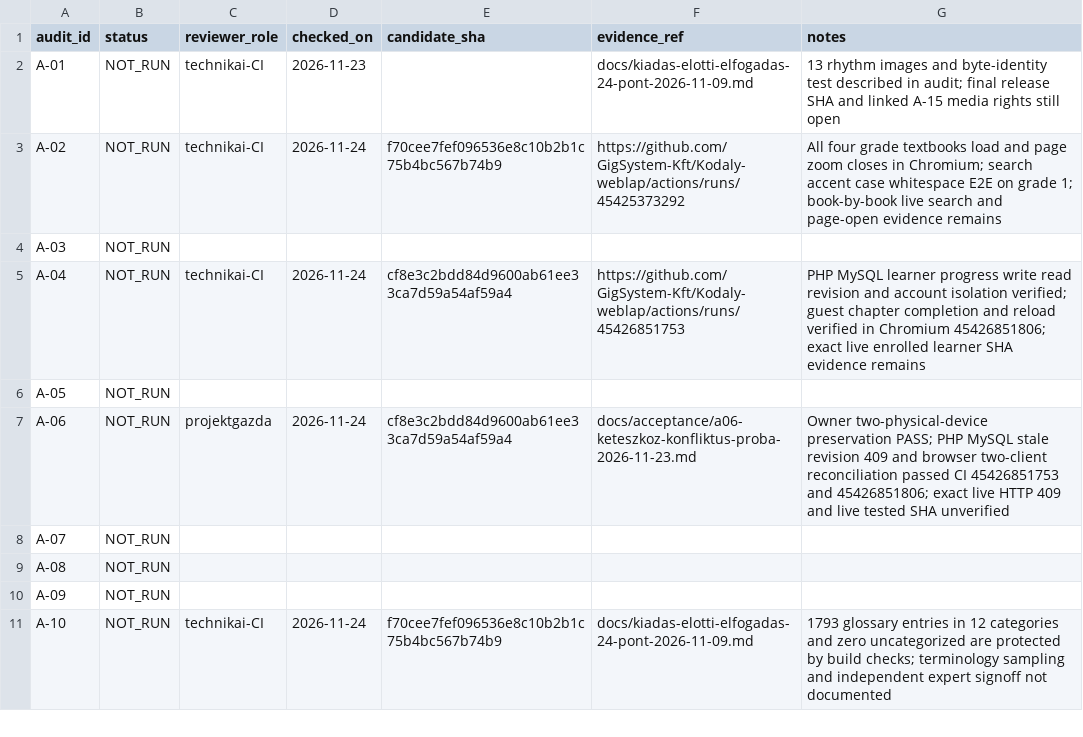
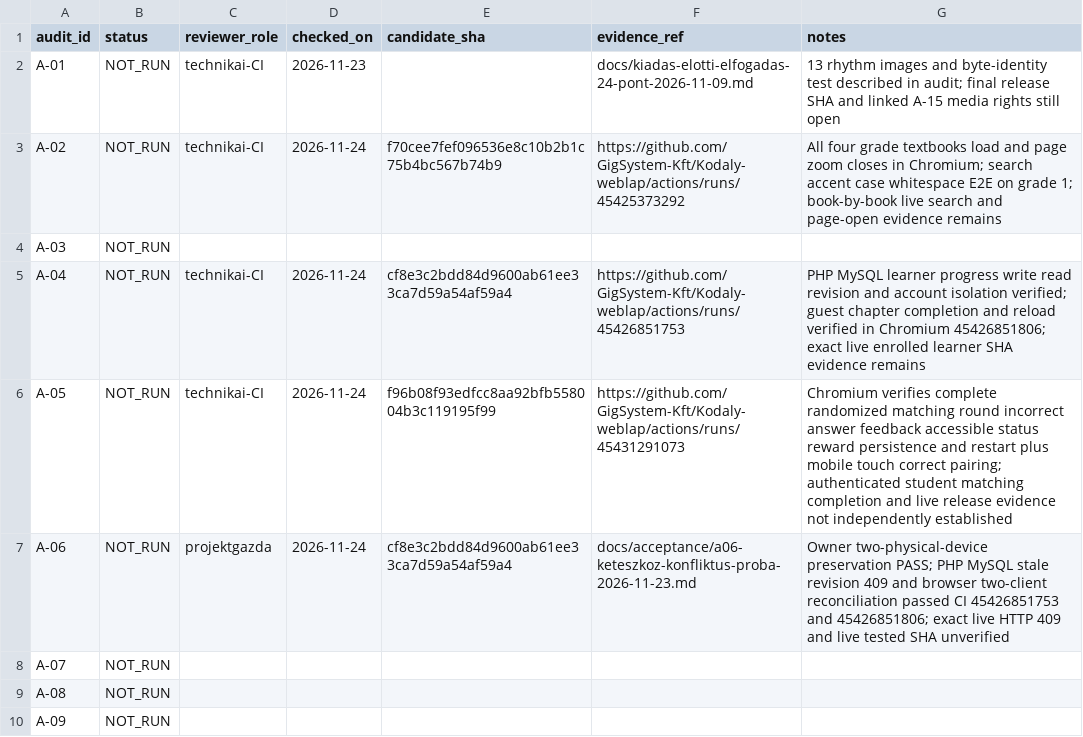
Before and after one commit to GigSystem-Kft/Kodaly-weblap, a CSV file: docs/acceptance/acceptance-1.0.csv, drawn as a sheet; only a part is shown; the shorter side is filled out with more unchanged rows.

Commit message:
docs(acceptance): attach passing mobile matching and persisted guest game evidence to A05

```diff
--- a/docs/acceptance/acceptance-1.0.csv
+++ b/docs/acceptance/acceptance-1.0.csv
@@ -5,3 +5,3 @@ A-03,NOT_RUN,,,,,
 A-04,NOT_RUN,technikai-CI,2026-11-24,cf8e3c2bdd84d9600ab61ee33ca7d59a54af59a4,https://github.com/GigSystem-Kft/Kodaly-weblap/actions/runs/45426851753,PHP MySQL learner progress write read revision and account isolation verified; guest chapter completion and reload verified in Chromium 45426851806; exact live enrolled learner SHA evidence remains
-A-05,NOT_RUN,,,,,
+A-05,NOT_RUN,technikai-CI,2026-11-24,f96b08f93edfcc8aa92bfb558004b3c119195f99,https://github.com/GigSystem-Kft/Kodaly-weblap/actions/runs/45431291073,Chromium verifies complete randomized matching round incorrect answer feedback accessible status reward persistence and restart plus mobile touch correct pairing; authenticated student matching completion and live release evidence not independently established
 A-06,NOT_RUN,projektgazda,2026-11-24,cf8e3c2bdd84d9600ab61ee33ca7d59a54af59a4,docs/acceptance/a06-keteszkoz-konfliktus-proba-2026-11-23.md,Owner two-physical-device preservation PASS; PHP MySQL stale revision 409 and browser two-client reconciliation passed CI 45426851753 and 45426851806; exact live HTTP 409 and live tested SHA unverified
```
